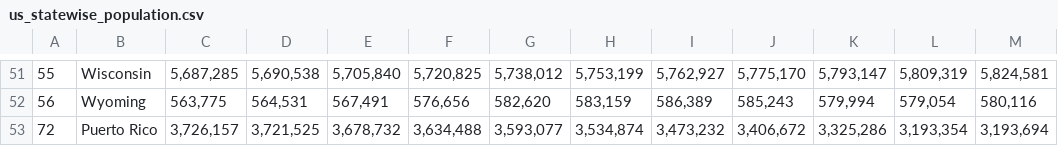
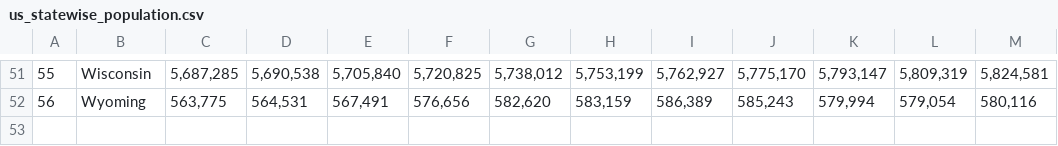
Before and after one commit to seraphinpoirier/M2_DataViz_finalProj, a CSV file: data/us_statewise_population.csv, drawn as a sheet; only a part is shown, gaps mark what is left out; the diff names each change by its address in the sheet, - before the commit and + after, or states it on an @@ line.

```diff
--- a/data/us_statewise_population.csv
+++ b/data/us_statewise_population.csv
-row 53: 72 | Puerto Rico | 3,726,157 | 3,721,525 | 3,678,732 | 3,634,488 | 3,593,077 | 3,534,874 | 3,473,232 | 3,406,672 | 3,325,286 | 3,193,354 | 3,193,694
```
Also changed, not shown: data/LanguageData_States.csv, 5 other files.
